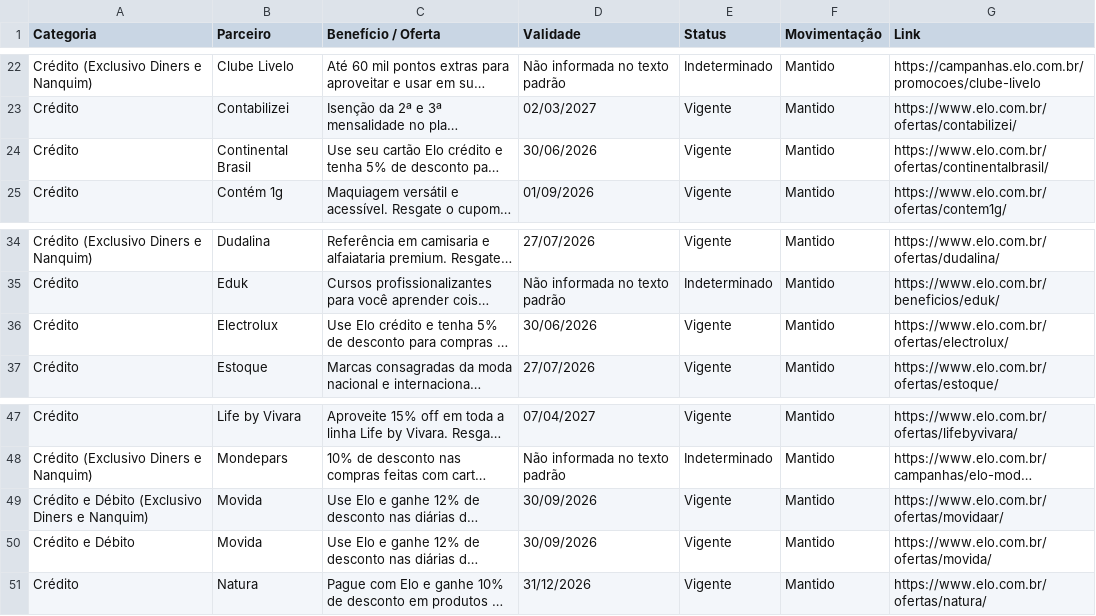
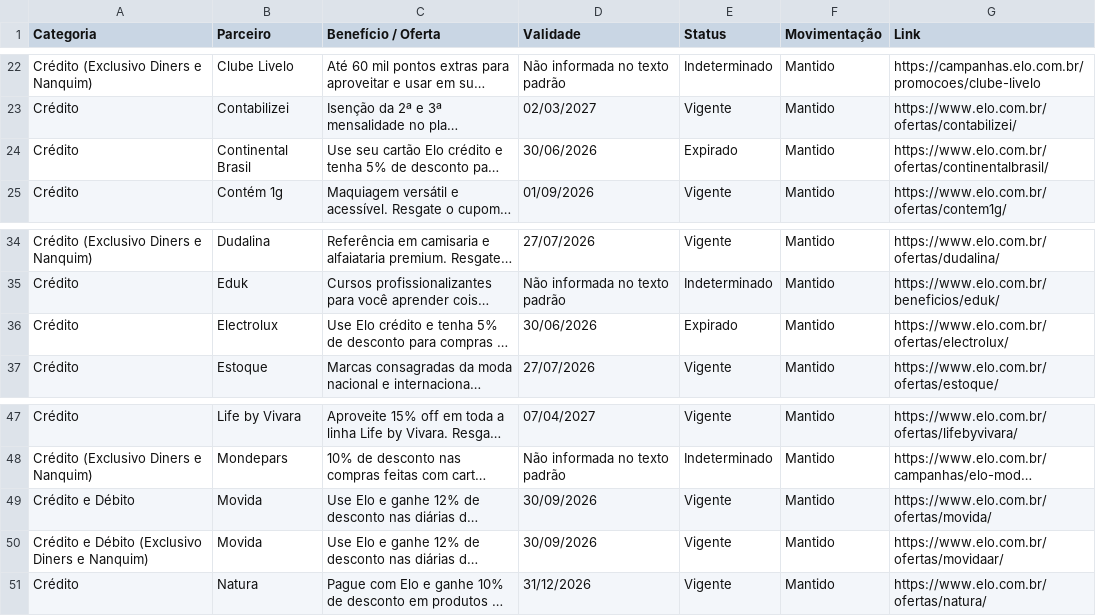
Before and after one commit to lucassantos-br/monitor-ofertas-elo, a CSV file: relatorio_elo_completo.csv, drawn as a sheet; only a part is shown, gaps mark what is left out; long unchanged cells end in …; the diff covers the shown part only; the diff names each change by its address in the sheet, - before the commit and + after, or states it on an @@ line.

```diff
--- a/relatorio_elo_completo.csv
+++ b/relatorio_elo_completo.csv
-E24 (Status): Vigente
+E24 (Status): Expirado
-E36 (Status): Vigente
+E36 (Status): Expirado
@@ row 50 moved to row 49: Crédito e Débito @@
```
Also changed, not shown: 1 added row, 1 removed row and 12 edited cells elsewhere in this file.
